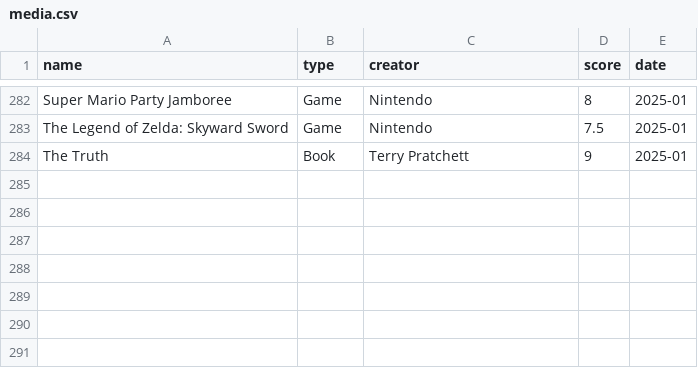
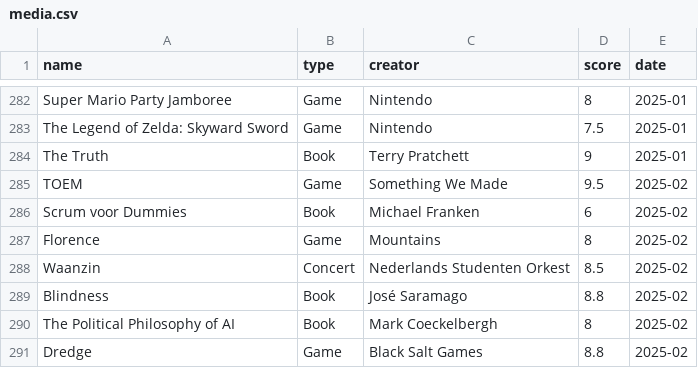
Before and after one commit to frank-wildenburg/frank-wildenburg.github.io, a CSV file: docs/media.csv, drawn as a sheet; only a part is shown, gaps mark what is left out; the diff names each change by its address in the sheet, - before the commit and + after, or states it on an @@ line.

Commit message:
New media

```diff
--- a/docs/media.csv
+++ b/docs/media.csv
+row 285: TOEM | Game | Something We Made | 9.5 | 2025-02
+row 286: Scrum voor Dummies | Book | Michael Franken | 6 | 2025-02
+row 287: Florence | Game | Mountains | 8 | 2025-02
+row 288: Waanzin | Concert | Nederlands Studenten Orkest | 8.5 | 2025-02
+row 289: Blindness | Book | José Saramago | 8.8 | 2025-02
+row 290: The Political Philosophy of AI | Book | Mark Coeckelbergh | 8 | 2025-02
+row 291: Dredge | Game | Black Salt Games | 8.8 | 2025-02
```
Also changed, not shown: 16 other files.
